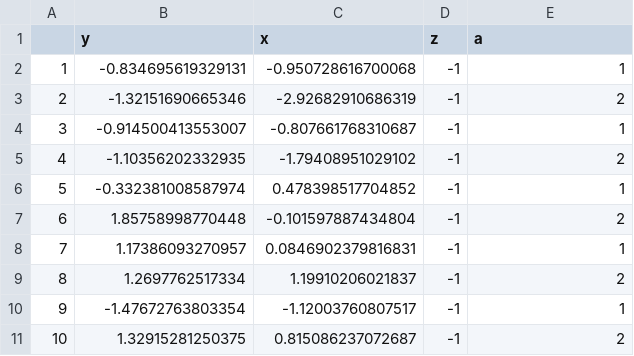
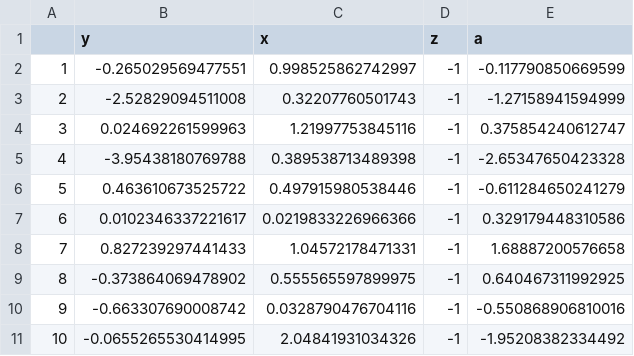
Before and after one commit to gamlj/gamlj, a CSV file: extdata/sstest.csv, drawn as a sheet; only a part is shown; the diff covers the shown part only.

```diff
--- a/extdata/sstest.csv
+++ b/extdata/sstest.csv
@@ -1,11 +1,11 @@
 "","y","x","z","a"
-"1",-0.834695619329131,-0.950728616700068,"-1","1"
-"2",-1.32151690665346,-2.92682910686319,"-1","2"
-"3",-0.914500413553007,-0.807661768310687,"-1","1"
-"4",-1.10356202332935,-1.79408951029102,"-1","2"
-"5",-0.332381008587974,0.478398517704852,"-1","1"
-"6",1.85758998770448,-0.101597887434804,"-1","2"
-"7",1.17386093270957,0.0846902379816831,"-1","1"
-"8",1.2697762517334,1.19910206021837,"-1","2"
-"9",-1.47672763803354,-1.12003760807517,"-1","1"
-"10",1.32915281250375,0.815086237072687,"-1","2"
+"1",-0.265029569477551,0.998525862742997,"-1",-0.117790850669599
+"2",-2.52829094511008,0.32207760501743,"-1",-1.27158941594999
+"3",0.024692261599963,1.21997753845116,"-1",0.375854240612747
+"4",-3.95438180769788,0.389538713489398,"-1",-2.65347650423328
+"5",0.463610673525722,0.497915980538446,"-1",-0.611284650241279
+"6",0.0102346337221617,0.0219833226966366,"-1",0.329179448310586
+"7",0.827239297441433,1.04572178471331,"-1",1.68887200576658
+"8",-0.373864069478902,0.555565597899975,"-1",0.640467311992925
+"9",-0.663307690008742,0.0328790476704116,"-1",-0.550868906810016
+"10",-0.0655265530414995,2.04841931034326,"-1",-1.95208382334492
```
Also changed, not shown: 30 edited cells elsewhere in this file, 9 other files.
